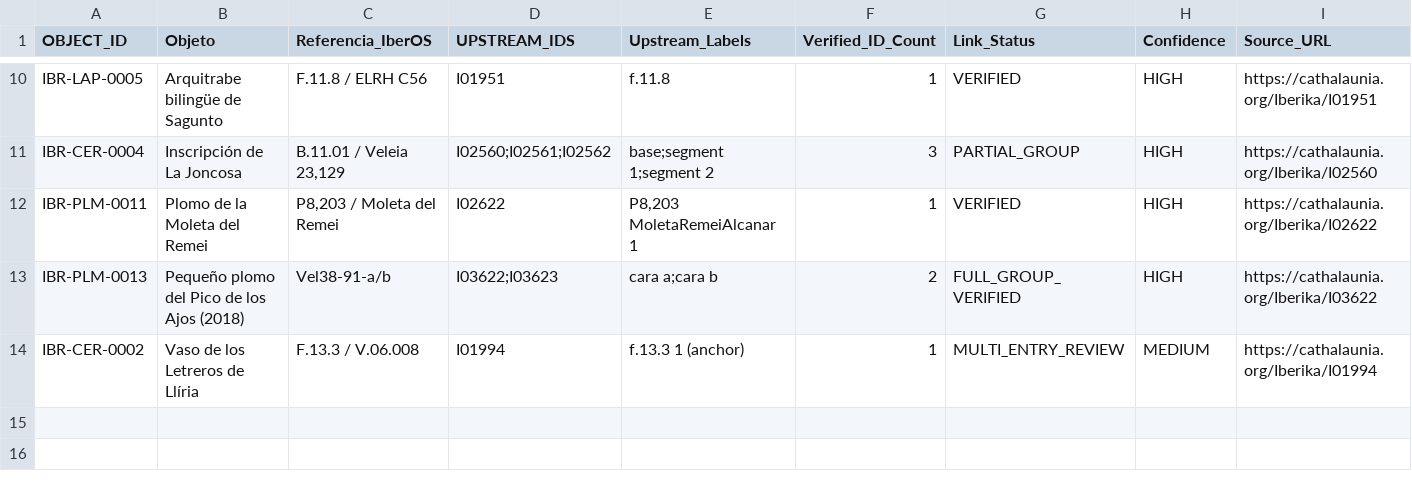
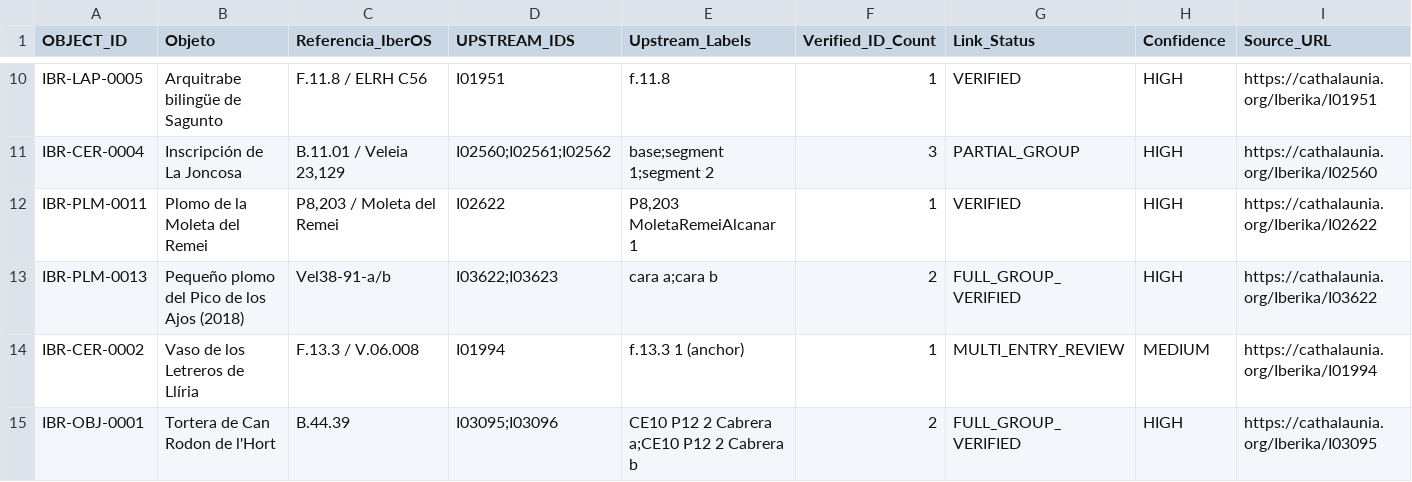
Before and after one commit to estebanmolinaruiz-art/IberOS, a CSV file: data/curated/iberos_partial_entry_link_v2.4.csv, drawn as a sheet; only a part is shown, gaps mark what is left out; rows hold the shown columns only; the diff names each change by its address in the sheet, - before the commit and + after, or states it on an @@ line.

Commit message:
Connect Can Rodon spindle whorl to sourced I03095 and I03096 entries

```diff
--- a/data/curated/iberos_partial_entry_link_v2.4.csv
+++ b/data/curated/iberos_partial_entry_link_v2.4.csv
+row 15: IBR-OBJ-0001 | Tortera de Can Rodon de l'Hort | B.44.39 | I03095;I03096 | CE10 P12 2 Cabrera a;CE10 P12 2 Cabrera b | 2 | FULL_GROUP_VERIFIED | HIGH | https://cathalaunia.org/Iberika/I03095
```
